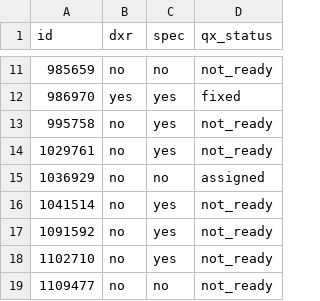
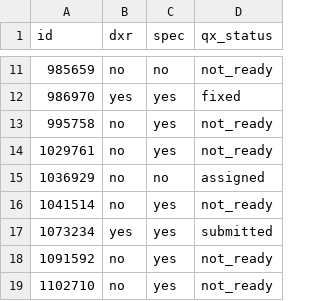
Before and after one commit to bwinton/d3Experiments, a CSV file: data/qx.csv, drawn as a sheet; only a part is shown, gaps mark what is left out; the shorter side is filled out with more unchanged rows; the diff names each change by its address in the sheet, - before the commit and + after, or states it on an @@ line.

Commit message:
Add bug 1073234.

```diff
--- a/data/qx.csv
+++ b/data/qx.csv
+row 17: 1073234 | yes | yes | submitted
```
